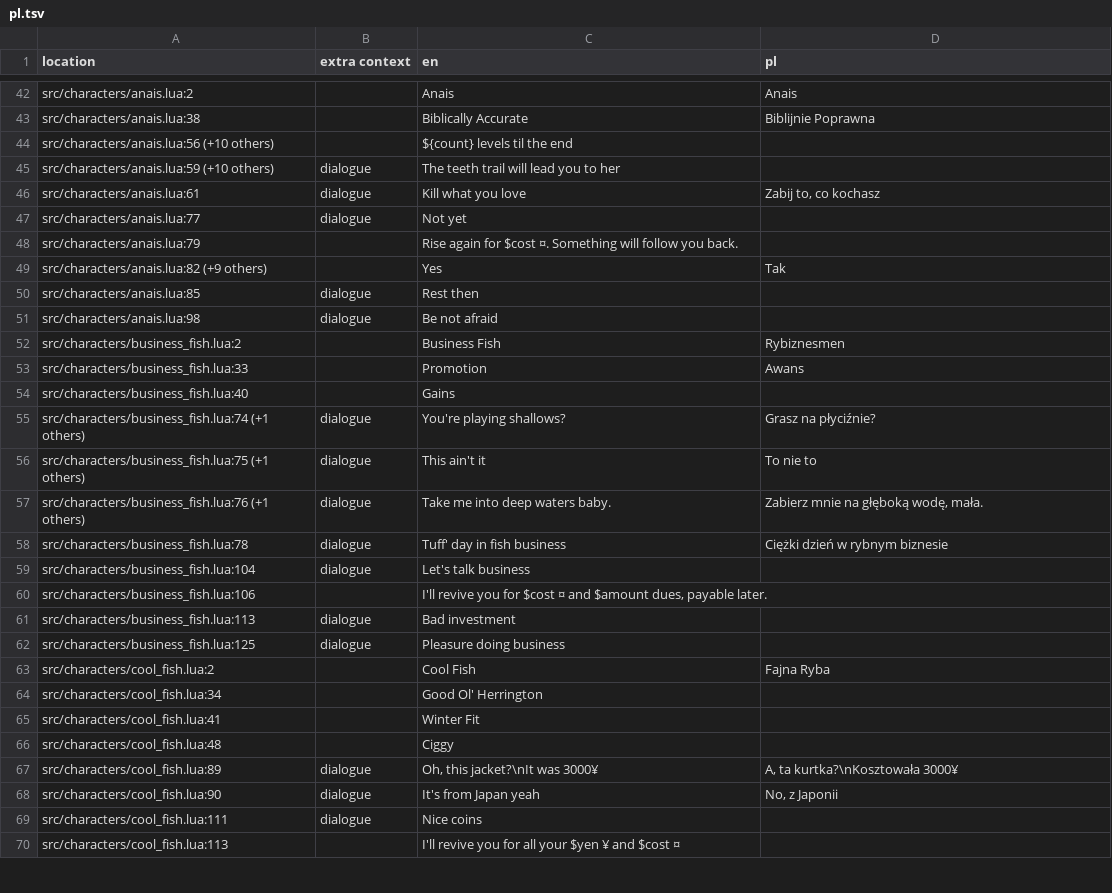
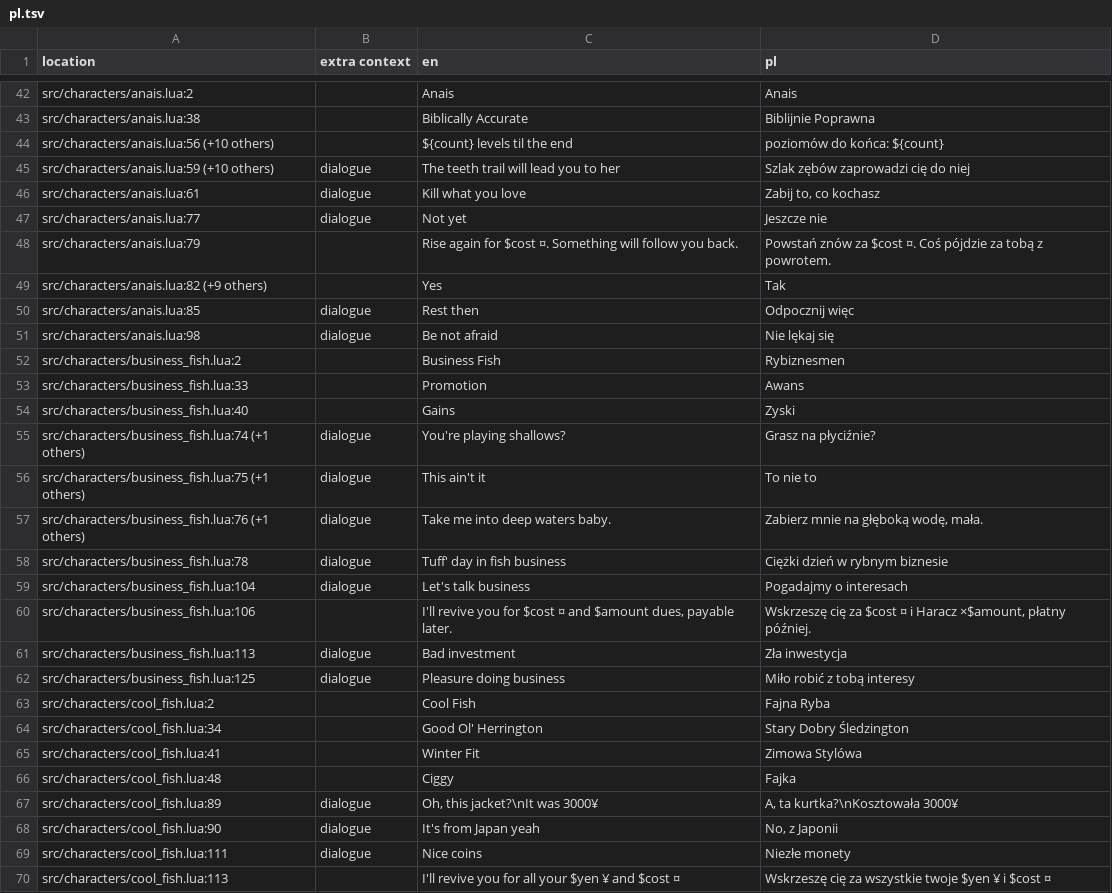
Before and after one commit to 1bardesign/dhne-translation, a TSV file: pl.tsv, drawn as a sheet; only a part is shown, gaps mark what is left out; the diff covers the shown part only.

Commit message:
polish ending buttons, god lines and remaining strings, black eyed pea, pause and back translations

```diff
--- a/pl.tsv
+++ b/pl.tsv
@@ -43,13 +43,13 @@ src/characters/anais.lua:2		Anais	Anais
 src/characters/anais.lua:38		Biblically Accurate	Biblijnie Poprawna
-src/characters/anais.lua:56 (+10 others)		${count} levels til the end	
-src/characters/anais.lua:59 (+10 others)	dialogue	The teeth trail will lead you to her	
+src/characters/anais.lua:56 (+10 others)		${count} levels til the end	poziomów do końca: ${count}
+src/characters/anais.lua:59 (+10 others)	dialogue	The teeth trail will lead you to her	Szlak zębów zaprowadzi cię do niej
 src/characters/anais.lua:61	dialogue	Kill what you love	Zabij to, co kochasz
-src/characters/anais.lua:77	dialogue	Not yet	
-src/characters/anais.lua:79		Rise again for $cost ¤. Something will follow you back.	
+src/characters/anais.lua:77	dialogue	Not yet	Jeszcze nie
+src/characters/anais.lua:79		Rise again for $cost ¤. Something will follow you back.	Powstań znów za $cost ¤. Coś pójdzie za tobą z powrotem.
 src/characters/anais.lua:82 (+9 others)		Yes	Tak
-src/characters/anais.lua:85	dialogue	Rest then	
-src/characters/anais.lua:98	dialogue	Be not afraid	
+src/characters/anais.lua:85	dialogue	Rest then	Odpocznij więc
+src/characters/anais.lua:98	dialogue	Be not afraid	Nie lękaj się
 src/characters/business_fish.lua:2		Business Fish	Rybiznesmen
 src/characters/business_fish.lua:33		Promotion	Awans
-src/characters/business_fish.lua:40		Gains	
+src/characters/business_fish.lua:40		Gains	Zyski
 src/characters/business_fish.lua:74 (+1 others)	dialogue	You're playing shallows?	Grasz na płyciźnie?
@@ -58,13 +58,13 @@ src/characters/business_fish.lua:76 (+1 others)	dialogue	Take me into deep water
 src/characters/business_fish.lua:78	dialogue	Tuff' day in fish business	Ciężki dzień w rybnym biznesie
-src/characters/business_fish.lua:104	dialogue	Let's talk business	
-src/characters/business_fish.lua:106		I'll revive you for $cost ¤ and $amount dues, payable later.	
-src/characters/business_fish.lua:113	dialogue	Bad investment	
-src/characters/business_fish.lua:125	dialogue	Pleasure doing business	
+src/characters/business_fish.lua:104	dialogue	Let's talk business	Pogadajmy o interesach
+src/characters/business_fish.lua:106		I'll revive you for $cost ¤ and $amount dues, payable later.	Wskrzeszę cię za $cost ¤ i Haracz ×$amount, płatny później.
+src/characters/business_fish.lua:113	dialogue	Bad investment	Zła inwestycja
+src/characters/business_fish.lua:125	dialogue	Pleasure doing business	Miło robić z tobą interesy
 src/characters/cool_fish.lua:2		Cool Fish	Fajna Ryba
-src/characters/cool_fish.lua:34		Good Ol' Herrington	
-src/characters/cool_fish.lua:41		Winter Fit	
-src/characters/cool_fish.lua:48		Ciggy	
+src/characters/cool_fish.lua:34		Good Ol' Herrington	Stary Dobry Śledzington
+src/characters/cool_fish.lua:41		Winter Fit	Zimowa Stylówa
+src/characters/cool_fish.lua:48		Ciggy	Fajka
 src/characters/cool_fish.lua:89	dialogue	Oh, this jacket?\nIt was 3000¥	A, ta kurtka?\nKosztowała 3000¥
 src/characters/cool_fish.lua:90	dialogue	It's from Japan yeah	No, z Japonii
-src/characters/cool_fish.lua:111	dialogue	Nice coins	
-src/characters/cool_fish.lua:113		I'll revive you for all your $yen ¥ and $cost ¤	
+src/characters/cool_fish.lua:111	dialogue	Nice coins	Niezłe monety
+src/characters/cool_fish.lua:113		I'll revive you for all your $yen ¥ and $cost ¤	Wskrzeszę cię za wszystkie twoje $yen ¥ i $cost ¤
```
Also changed, not shown: 1 added row and 104 edited cells elsewhere in this file, de.tsv, en.tsv, 3 other files.
